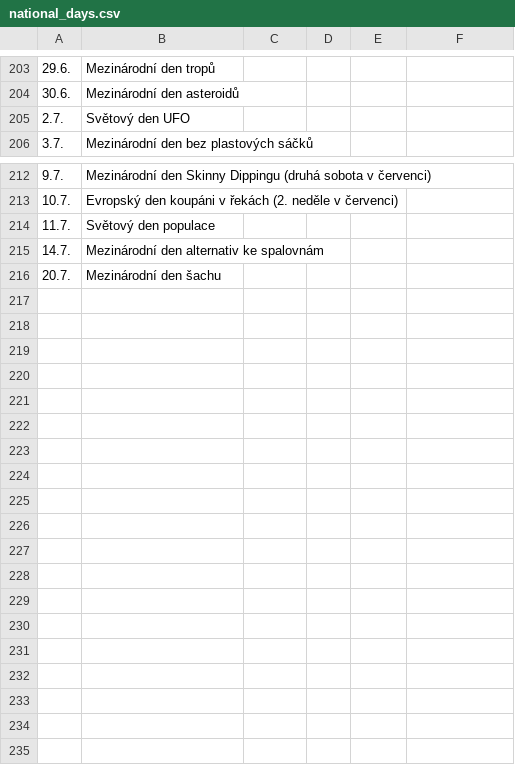
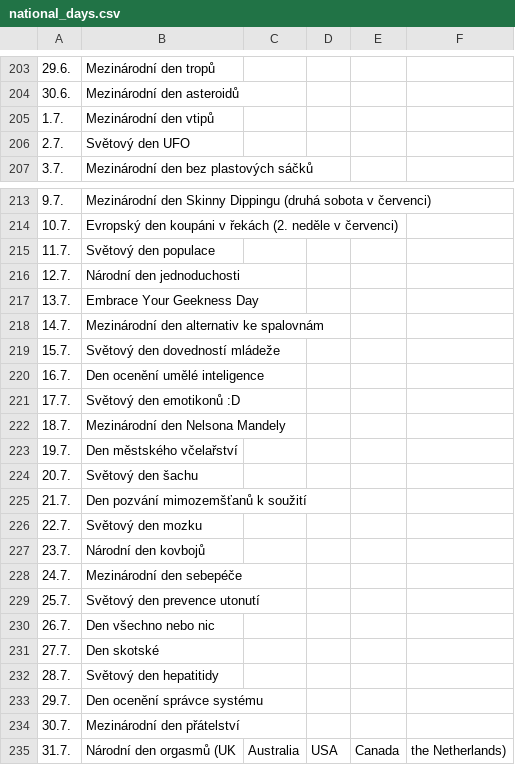
Before and after one commit to RubyElders/good-morning-backend, a CSV file: national_days.csv, drawn as a sheet; only a part is shown, gaps mark what is left out.

Commit message:
feat: july for the win

```diff
--- a/national_days.csv
+++ b/national_days.csv
@@ -204,2 +204,3 @@
 30.6.,Mezinárodní den asteroidů
+1.7.,Mezinárodní den vtipů
 2.7.,Světový den UFO
@@ -214,3 +215,21 @@
 11.7.,Světový den populace
+12.7.,Národní den jednoduchosti
+13.7.,Embrace Your Geekness Day
 14.7.,Mezinárodní den alternativ ke spalovnám
-20.7.,Mezinárodní den šachu
+15.7.,Světový den dovedností mládeže
+16.7.,Den ocenění umělé inteligence
+17.7.,Světový den emotikonů :D
+18.7.,Mezinárodní den Nelsona Mandely
+19.7.,Den městského včelařství
+20.7.,Světový den šachu
+21.7.,Den pozvání mimozemšťanů k soužití
+22.7.,Světový den mozku
+23.7.,Národní den kovbojů
+24.7.,Mezinárodní den sebepéče
+25.7.,Světový den prevence utonutí
+26.7.,Den všechno nebo nic
+27.7.,Den skotské
+28.7.,Světový den hepatitidy
+29.7.,Den ocenění správce systému
+30.7.,Mezinárodní den přátelství
+31.7.,Národní den orgasmů (UK, Australia, USA, Canada, the Netherlands)
```
